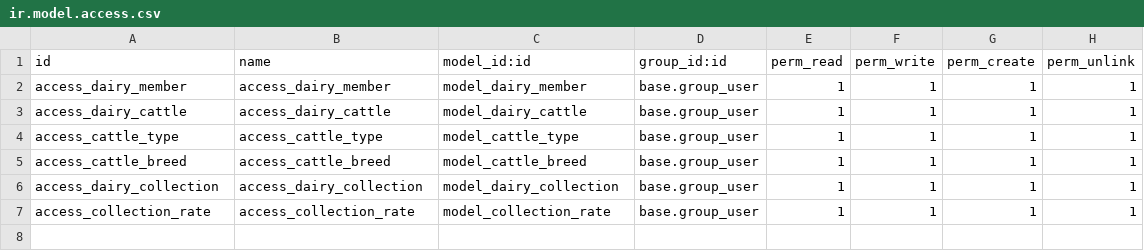
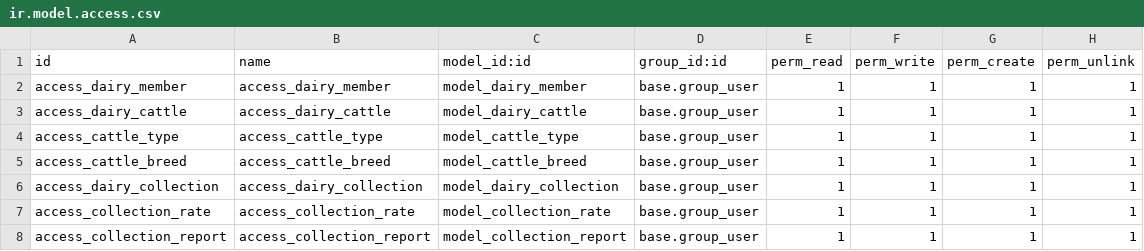
Before and after one commit to satishprajapati1/dairy, a CSV file: security/ir.model.access.csv, drawn as a sheet; the diff names each change by its address in the sheet, - before the commit and + after, or states it on an @@ line.

Commit message:
[Add] Mail Template for Collection Report. <Solve Missing Record>

```diff
--- a/security/ir.model.access.csv
+++ b/security/ir.model.access.csv
+row 8: access_collection_report | access_collection_report | model_collection_report | base.group_user | 1 | 1 | 1 | 1
```
Also changed, not shown: 11 other files.
